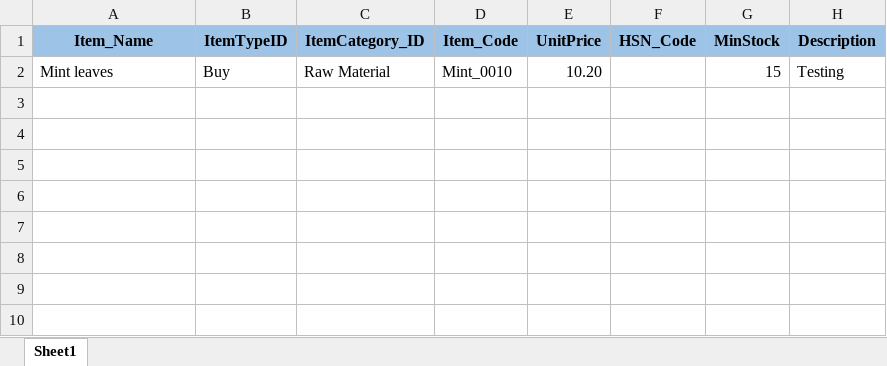
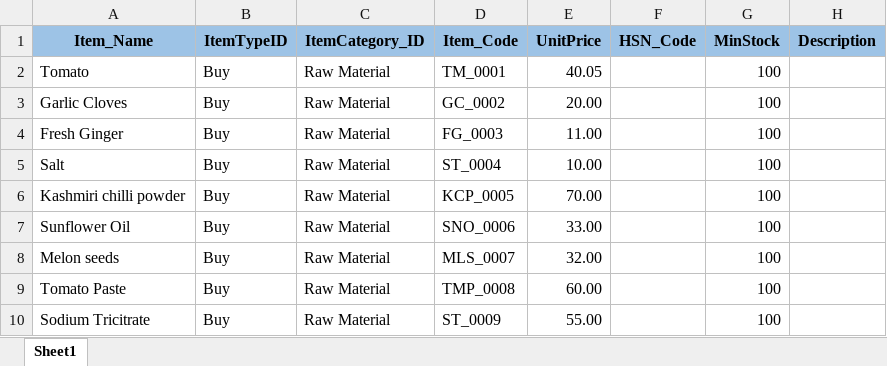
Before and after one commit to GSSPLREPO/InventoryManagement_VangiFoods_V2, an Excel workbook: InVanWebApp/ExcelUploads/Download-Format-Item.xlsx, sheet Sheet1, drawn as a sheet; values as stored, in another font and other column widths than the file's, no borders; conditional formats not drawn; removed rows and columns are numbered as before the commit, all else as after; the diff names each change by its address in the sheet, - before the commit and + after, or states it on an @@ line.

```diff
--- a/InVanWebApp/ExcelUploads/Download-Format-Item.xlsx (sheet Sheet1)
+++ b/InVanWebApp/ExcelUploads/Download-Format-Item.xlsx (sheet Sheet1)
-row 2: Mint leaves | Buy | Raw Material | Mint_0010 | 10.20 |  | 15 | Testing
+row 2: Tomato | Buy | Raw Material | TM_0001 | 40.05 |  | 100
+row 3: Garlic Cloves | Buy | Raw Material | GC_0002 | 20.00 |  | 100
+row 4: Fresh Ginger | Buy | Raw Material | FG_0003 | 11.00 |  | 100
+row 5: Salt | Buy | Raw Material | ST_0004 | 10.00 |  | 100
+row 6: Kashmiri chilli powder | Buy | Raw Material | KCP_0005 | 70.00 |  | 100
+row 7: Sunflower Oil | Buy | Raw Material | SNO_0006 | 33.00 |  | 100
+row 8: Melon seeds | Buy | Raw Material | MLS_0007 | 32.00 |  | 100
+row 9: Tomato Paste | Buy | Raw Material | TMP_0008 | 60.00 |  | 100
+row 10: Sodium Tricitrate | Buy | Raw Material | ST_0009 | 55.00 |  | 100
```
Also changed, not shown: 41 other files.
